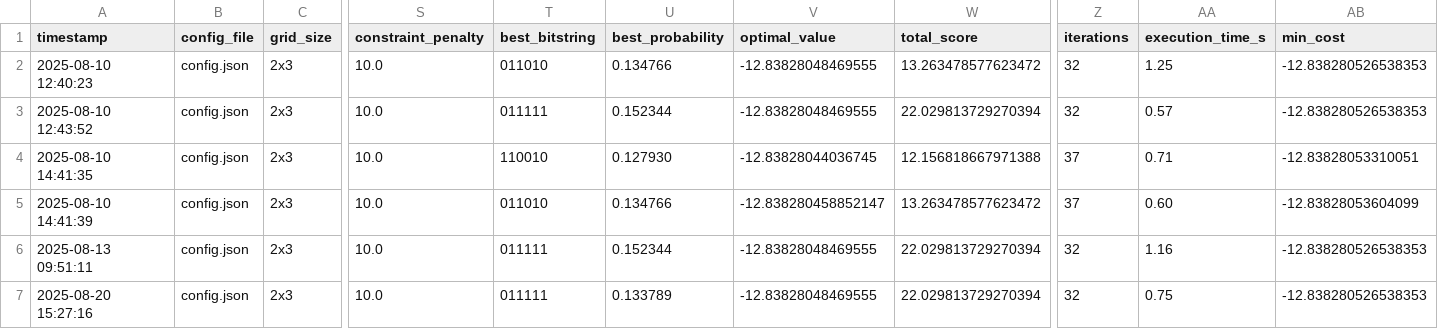
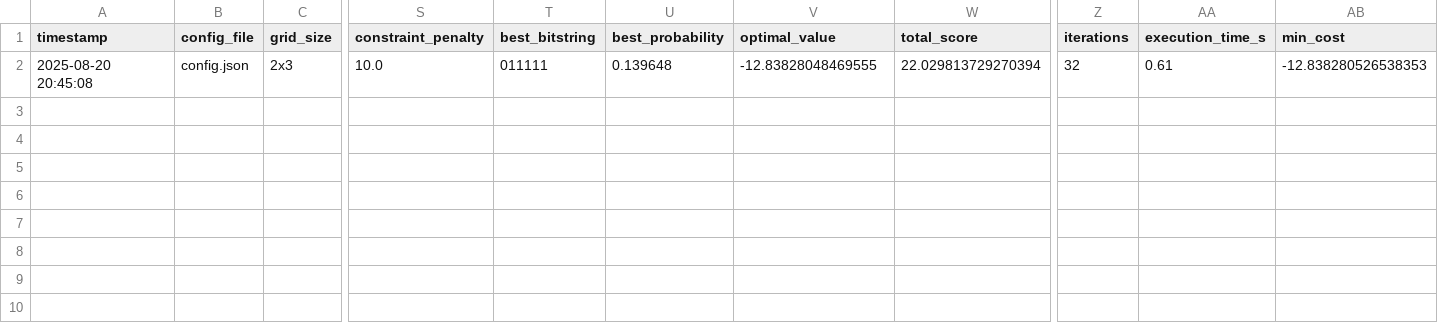
Before and after one commit to vinirn/qaoa_wind, a CSV file: resultados_simulacoes/qaoa_resultados_2x3_oeste_leste_random_sem_restricoes.csv, drawn as a sheet; only a part is shown, gaps mark what is left out; removed rows and columns are numbered as before the commit, all else as after; rows hold the shown columns only; the diff names each change by its address in the sheet, - before the commit and + after, or states it on an @@ line.

```diff
--- a/resultados_simulacoes/qaoa_resultados_2x3_oeste_leste_random_sem_restricoes.csv
+++ b/resultados_simulacoes/qaoa_resultados_2x3_oeste_leste_random_sem_restricoes.csv
-row 2: 2025-08-10 12:40:23 | config.json | 2x3 | 10.0 | 011010 | 0.134766 | -12.83828048469555 | 13.263478577623472 | 32 | 1.25 | -12.838280526538353
-A2 (timestamp): 2025-08-10 12:43:52
+A2 (timestamp): 2025-08-20 20:45:08
-U2 (best_probability): 0.152344
+U2 (best_probability): 0.139648
-AA2 (execution_time_s): 0.57
+AA2 (execution_time_s): 0.61
-row 4: 2025-08-10 14:41:35 | config.json | 2x3 | 10.0 | 110010 | 0.127930 | -12.83828044036745 | 12.156818667971388 | 37 | 0.71 | -12.83828053310051
-row 5: 2025-08-10 14:41:39 | config.json | 2x3 | 10.0 | 011010 | 0.134766 | -12.838280458852147 | 13.263478577623472 | 37 | 0.60 | -12.83828053604099
-row 6: 2025-08-13 09:51:11 | config.json | 2x3 | 10.0 | 011111 | 0.152344 | -12.83828048469555 | 22.029813729270394 | 32 | 1.16 | -12.838280526538353
-row 7: 2025-08-20 15:27:16 | config.json | 2x3 | 10.0 | 011111 | 0.133789 | -12.83828048469555 | 22.029813729270394 | 32 | 0.75 | -12.838280526538353
```
Also changed, not shown: resultados_simulacoes/qaoa_resultados_2x3_oeste_leste_uniform_sem_restricoes.csv, resultados_simulacoes/qaoa_resultados_3x3_oeste_leste_uniform_sem_restricoes.csv, 15 other files.
